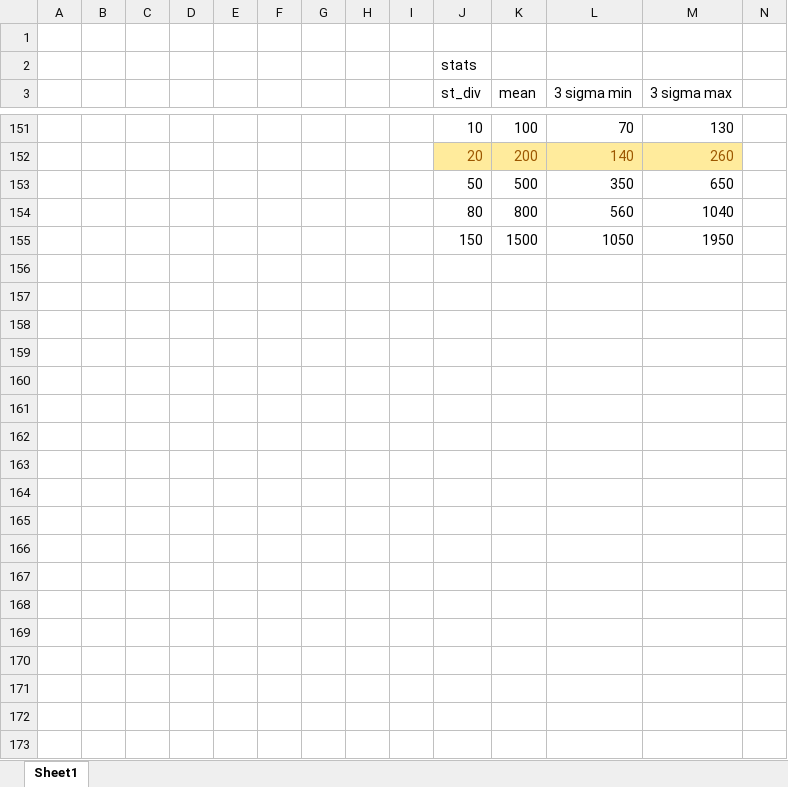
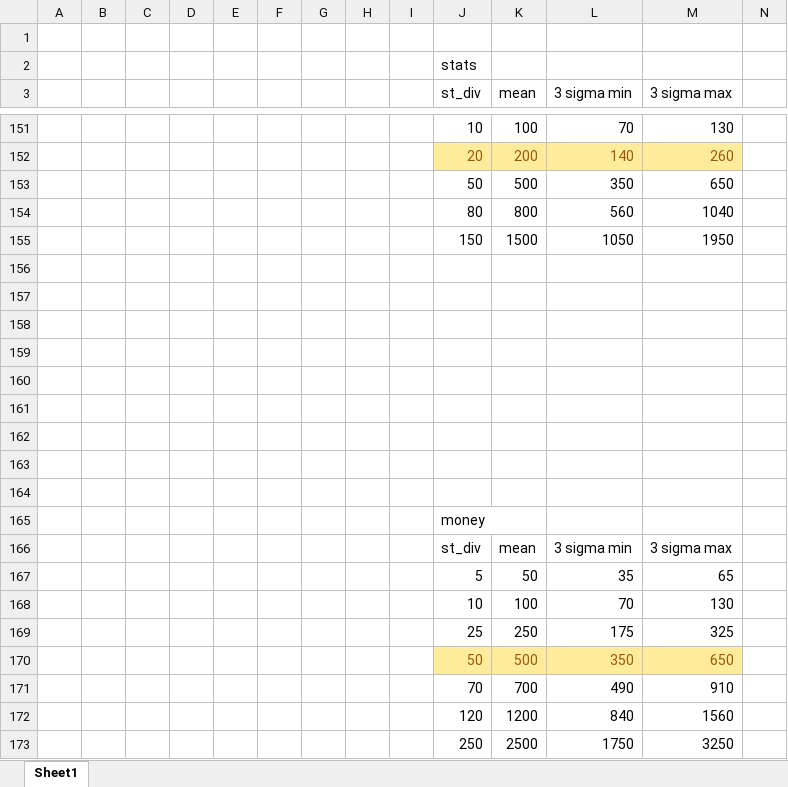
Before and after one commit to n0lavar/cp_red_npc_generator, an Excel workbook: cp_red_npc_generator/configs/ranks.xlsx, sheet Sheet1, drawn as a sheet; only a part is shown, gaps mark what is left out; values as stored, in another font and other column widths than the file's, no borders; charts and pictures and conditional formats not drawn; rows hold the shown columns only; the diff names each change by its address in the sheet, - before the commit and + after, or states it on an @@ line.

Commit message:
balance money

```diff
--- a/cp_red_npc_generator/configs/ranks.xlsx (sheet Sheet1)
+++ b/cp_red_npc_generator/configs/ranks.xlsx (sheet Sheet1)
+row 156: (empty)
+row 157: (empty)
+row 158: (empty)
+row 159: (empty)
+row 160: (empty)
+row 161: (empty)
+row 162: (empty)
+row 163: (empty)
+row 164: (empty)
+row 165:  |  |  |  |  |  |  |  |  | money
+row 166:  |  |  |  |  |  |  |  |  | st_div | mean | 3 sigma min | 3 sigma max
+row 167:  |  |  |  |  |  |  |  |  | 5 | 50 | 35 | 65
+row 168:  |  |  |  |  |  |  |  |  | 10 | 100 | 70 | 130
+row 169:  |  |  |  |  |  |  |  |  | 25 | 250 | 175 | 325
+row 170:  |  |  |  |  |  |  |  |  | 50 | 500 | 350 | 650
+row 171:  |  |  |  |  |  |  |  |  | 70 | 700 | 490 | 910
+row 172:  |  |  |  |  |  |  |  |  | 120 | 1200 | 840 | 1560
+row 173:  |  |  |  |  |  |  |  |  | 250 | 2500 | 1750 | 3250
```
Also changed, not shown: charts or pictures, 1 other file.
